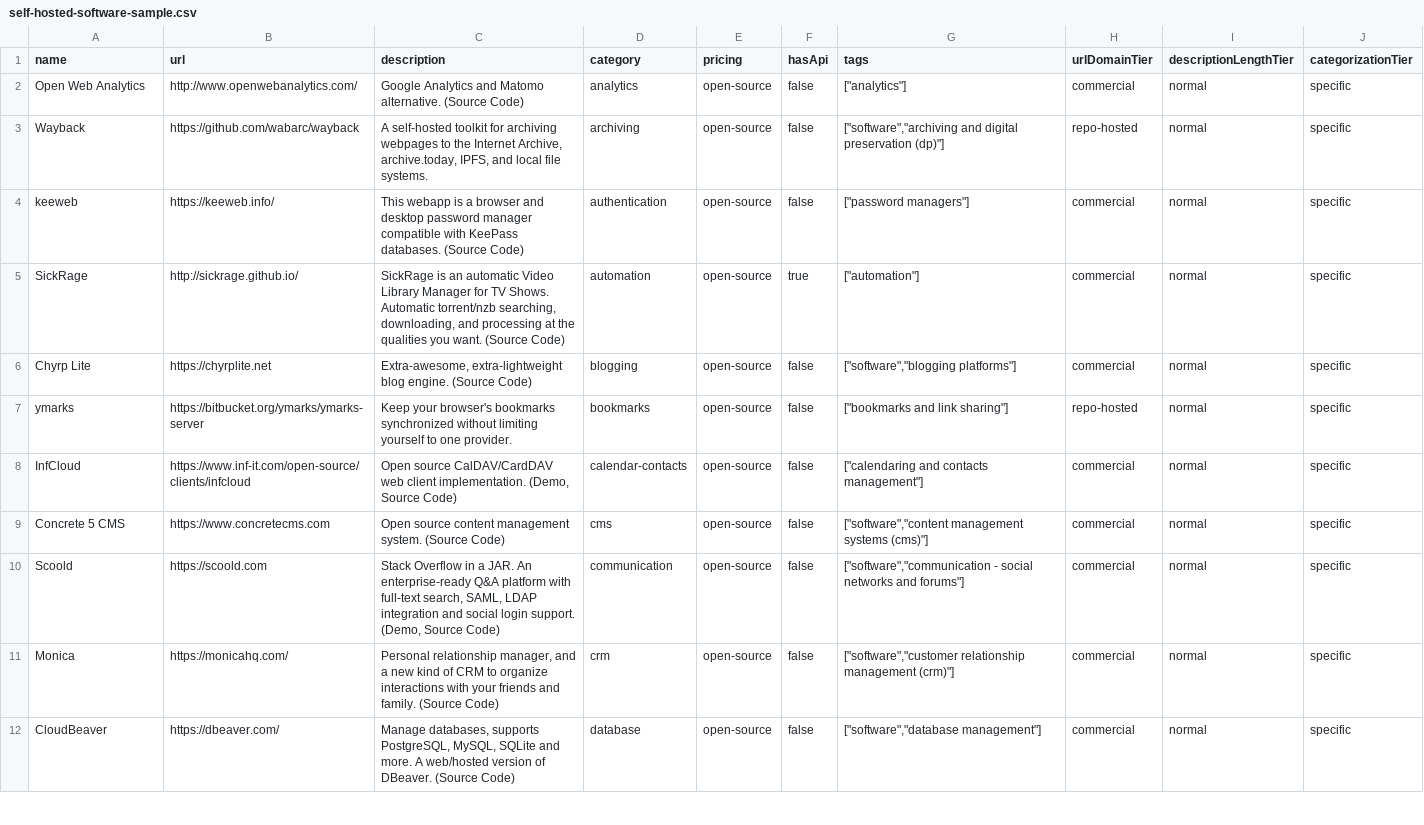
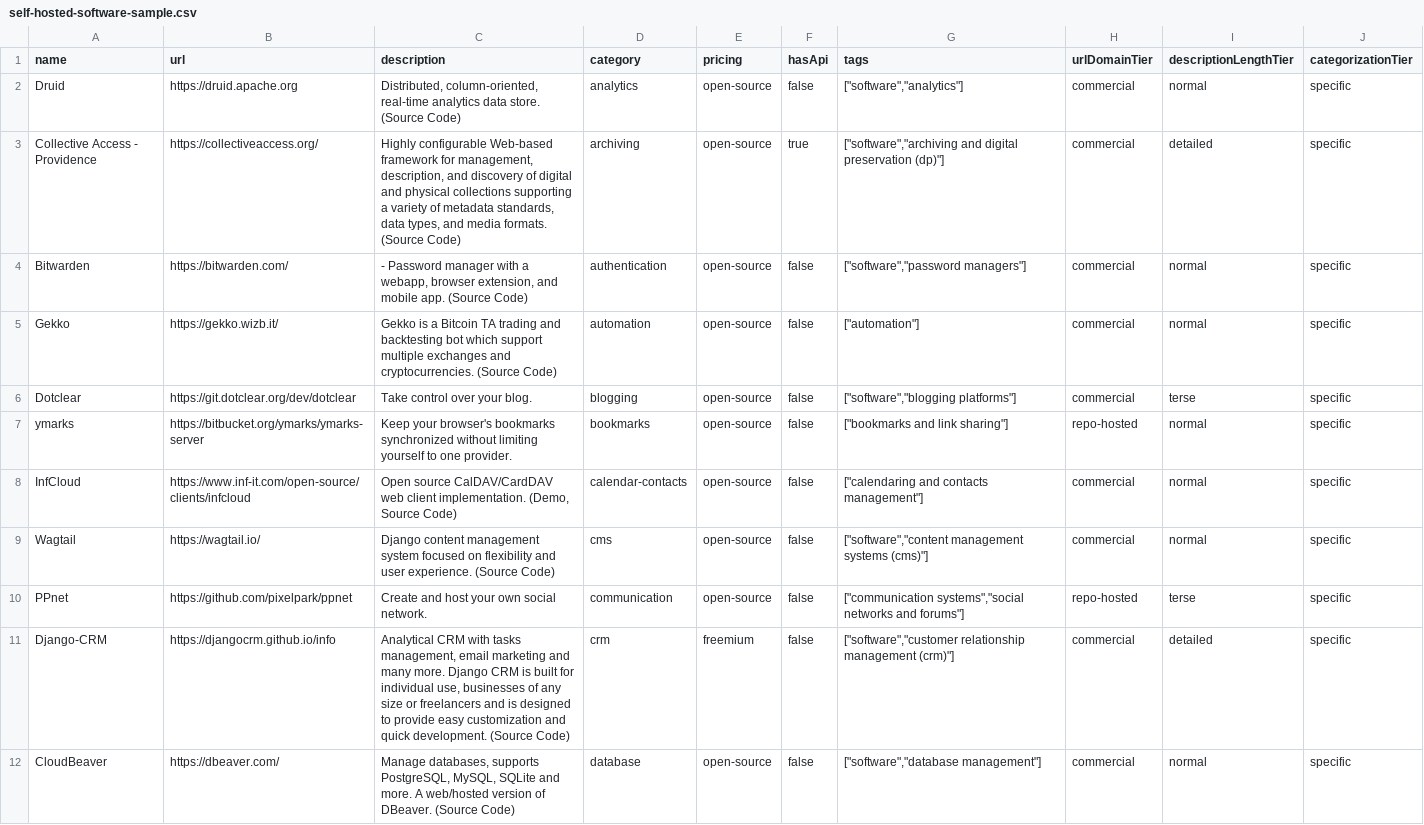
Before and after one commit to futdevpro/niche-datasets-free, a CSV file: self-hosted-software-sample.csv, drawn as a sheet; only a part is shown; the diff covers the shown part only.

Commit message:
samples: regen self-hosted-software with githubStars (720 of 2,320 = 31%)
Top: Uptime Kuma 86K, Netdata 78K, Stirling-PDF 78K, code-server 77K,
Prometheus 63K.

```diff
--- a/self-hosted-software-sample.csv
+++ b/self-hosted-software-sample.csv
@@ -1,12 +1,12 @@
 name,url,description,category,pricing,hasApi,tags,urlDomainTier,descriptionLengthTier,categorizationTier
-Open Web Analytics,http://www.openwebanalytics.com/,Google Analytics and Matomo alternative. (Source Code),analytics,open-source,false,"[""analytics""]",commercial,normal,specific
-Wayback,https://github.com/wabarc/wayback,"A self-hosted toolkit for archiving webpages to the Internet Archive, archive.today, IPFS, and local file systems.",archiving,open-source,false,"[""software"",""archiving and digital preservation (dp)""]",repo-hosted,normal,specific
-keeweb,https://keeweb.info/,This webapp is a browser and desktop password manager compatible with KeePass databases. (Source Code),authentication,open-source,false,"[""password managers""]",commercial,normal,specific
-SickRage,http://sickrage.github.io/,"SickRage is an automatic Video Library Manager for TV Shows. Automatic torrent/nzb searching, downloading, and processing at the qualities you want. (Source Code)",automation,open-source,true,"[""automation""]",commercial,normal,specific
-Chyrp Lite,https://chyrplite.net,"Extra-awesome, extra-lightweight blog engine. (Source Code)",blogging,open-source,false,"[""software"",""blogging platforms""]",commercial,normal,specific
+Druid,https://druid.apache.org,"Distributed, column-oriented, real-time analytics data store. (Source Code)",analytics,open-source,false,"[""software"",""analytics""]",commercial,normal,specific
+Collective Access - Providence,https://collectiveaccess.org/,"Highly configurable Web-based framework for management, description, and discovery of digital and physical collections supporting a variety of metadata standards, data types, and media formats. (Source Code)",archiving,open-source,true,"[""software"",""archiving and digital preservation (dp)""]",commercial,detailed,specific
+Bitwarden,https://bitwarden.com/,"- Password manager with a webapp, browser extension, and mobile app. (Source Code)",authentication,open-source,false,"[""software"",""password managers""]",commercial,normal,specific
+Gekko,https://gekko.wizb.it/,Gekko is a Bitcoin TA trading and backtesting bot which support multiple exchanges and cryptocurrencies. (Source Code),automation,open-source,false,"[""automation""]",commercial,normal,specific
+Dotclear,https://git.dotclear.org/dev/dotclear,Take control over your blog.,blogging,open-source,false,"[""software"",""blogging platforms""]",commercial,terse,specific
 ymarks,https://bitbucket.org/ymarks/ymarks-server,Keep your browser's bookmarks synchronized without limiting yourself to one provider.,bookmarks,open-source,false,"[""bookmarks and link sharing""]",repo-hosted,normal,specific
 InfCloud,https://www.inf-it.com/open-source/clients/infcloud,"Open source CalDAV/CardDAV web client implementation. (Demo, Source Code)",calendar-contacts,open-source,false,"[""calendaring and contacts management""]",commercial,normal,specific
-Concrete 5 CMS,https://www.concretecms.com,Open source content management system. (Source Code),cms,open-source,false,"[""software"",""content management systems (cms)""]",commercial,normal,specific
-Scoold,https://scoold.com,"Stack Overflow in a JAR. An enterprise-ready Q&A platform with full-text search, SAML, LDAP integration and social login support. (Demo, Source Code)",communication,open-source,false,"[""software"",""communication - social networks and forums""]",commercial,normal,specific
-Monica,https://monicahq.com/,"Personal relationship manager, and a new kind of CRM to organize interactions with your friends and family. (Source Code)",crm,open-source,false,"[""software"",""customer relationship management (crm)""]",commercial,normal,specific
+Wagtail,https://wagtail.io/,Django content management system focused on flexibility and user experience. (Source Code),cms,open-source,false,"[""software"",""content management systems (cms)""]",commercial,normal,specific
+PPnet,https://github.com/pixelpark/ppnet,Create and host your own social network.,communication,open-source,false,"[""communication systems"",""social networks and forums""]",repo-hosted,terse,specific
+Django-CRM,https://djangocrm.github.io/info,"Analytical CRM with tasks management, email marketing and many more. Django CRM is built for individual use, businesses of any size or freelancers and is designed to provide easy customization and quick development. (Source Code)",crm,freemium,false,"[""software"",""customer relationship management (crm)""]",commercial,detailed,specific
 CloudBeaver,https://dbeaver.com/,"Manage databases, supports PostgreSQL, MySQL, SQLite and more. A web/hosted version of DBeaver. (Source Code)",database,open-source,false,"[""software"",""database management""]",commercial,normal,specific
```
Also changed, not shown: 1 added row, 1 removed row and 33 edited cells elsewhere in this file, 1 other file.
